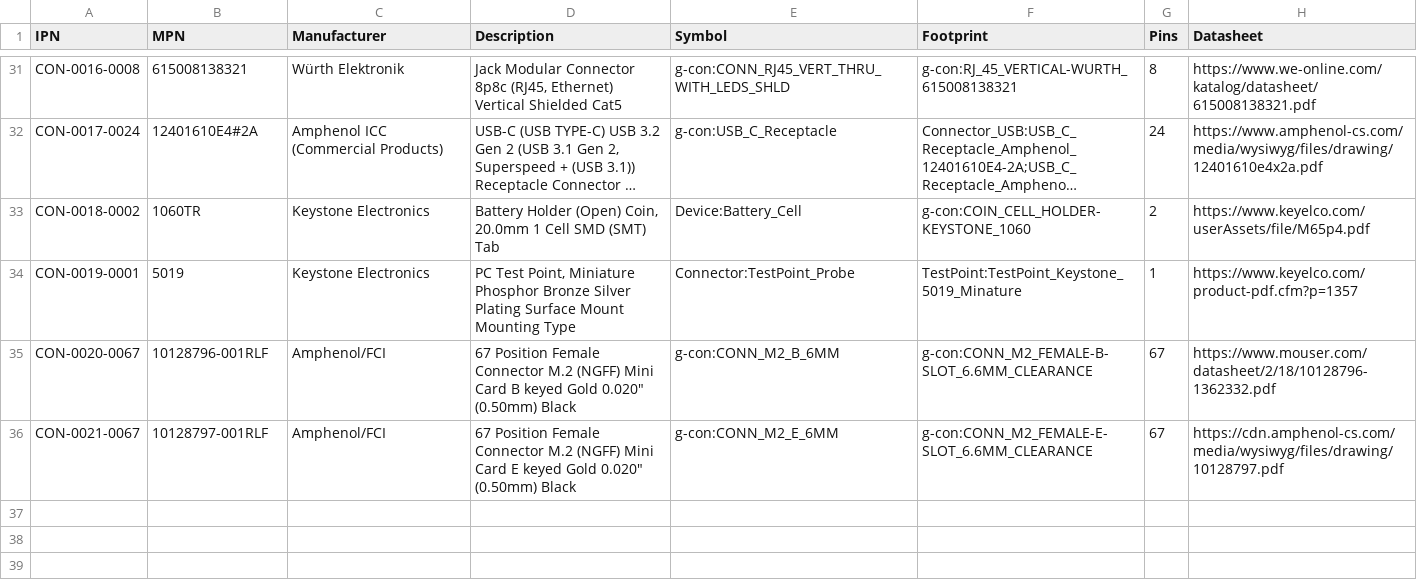
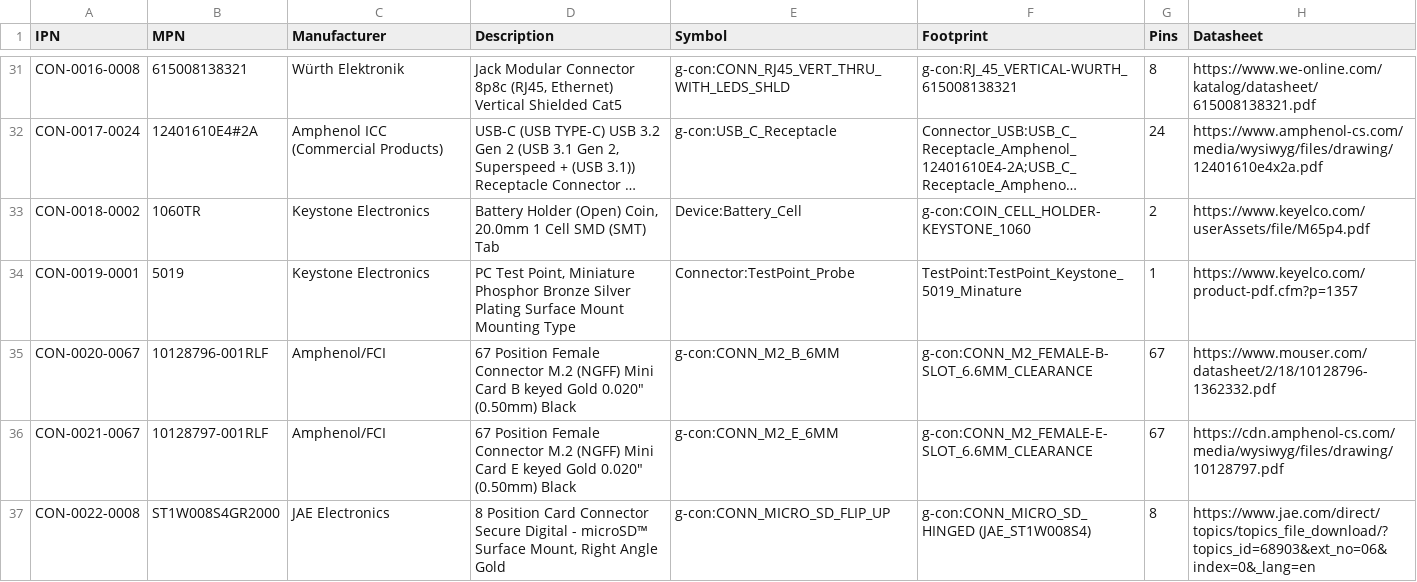
Before and after one commit to git-plm/parts, a CSV file: con.csv, drawn as a sheet; only a part is shown, gaps mark what is left out; long unchanged cells end in ….

```diff
--- a/con.csv
+++ b/con.csv
@@ -36 +36,2 @@ CON-0020-0067,10128796-001RLF,Amphenol/FCI,"67 Position Female Connector M.2 (NG
 CON-0021-0067,10128797-001RLF,Amphenol/FCI,"67 Position Female Connector M.2 (NGFF) Mini Card E keyed Gold 0.020"" (0.50mm) Black",g-con:CONN_M2_E_6MM,g-con:CONN_M2_FEMALE-E-SLOT_6.6MM_CLEARANCE,67,https://cdn.amphenol-cs.com/media/wysiwyg/files/drawing/10128797.pdf
+CON-0022-0008,ST1W008S4GR2000,JAE Electronics,"8 Position Card Connector Secure Digital - microSD™ Surface Mount, Right Angle Gold",g-con:CONN_MICRO_SD_FLIP_UP,g-con:CONN_MICRO_SD_HINGED (JAE_ST1W008S4),8,https://www.jae.com/direct/topics/topics_file_download/?topics_id=68903&ext_no=06&index=0&_lang=en
```
Also changed, not shown: ics.csv, 2 other files.
